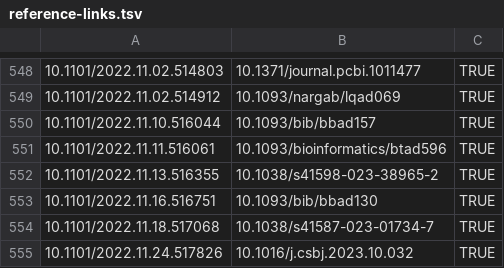
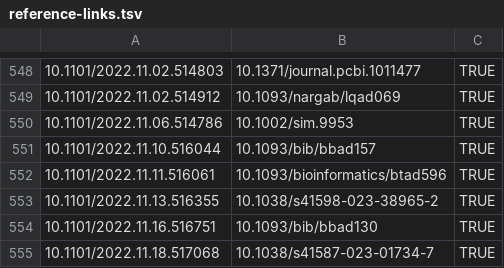
Before and after one commit to scRNA-tools/scRNA-tools, a TSV file: database/reference-links.tsv, drawn as a sheet; only a part is shown, gaps mark what is left out; the shorter side is filled out with more unchanged rows; the diff names each change by its address in the sheet, - before the commit and + after, or states it on an @@ line.

```diff
--- a/database/reference-links.tsv
+++ b/database/reference-links.tsv
+row 550: 10.1101/2022.11.06.514786 | 10.1002/sim.9953 | TRUE
```
Also changed, not shown: database/doi-idx.tsv, database/references.tsv, 1 other file.
